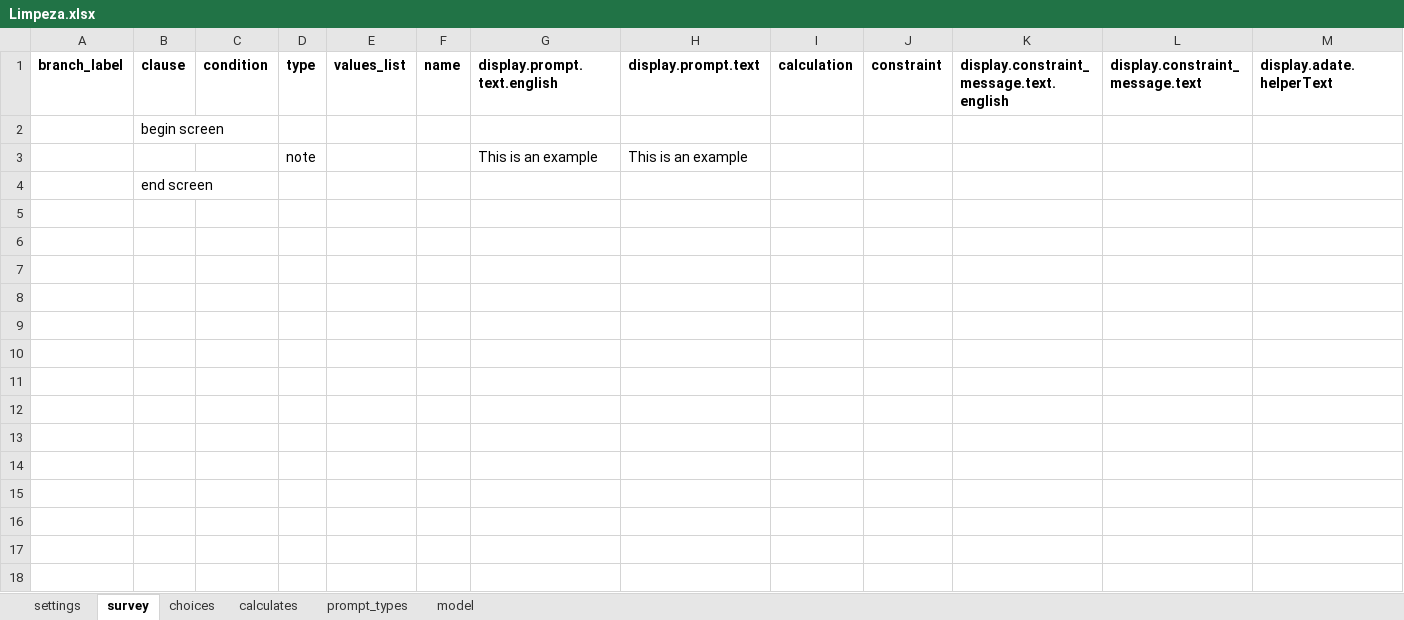
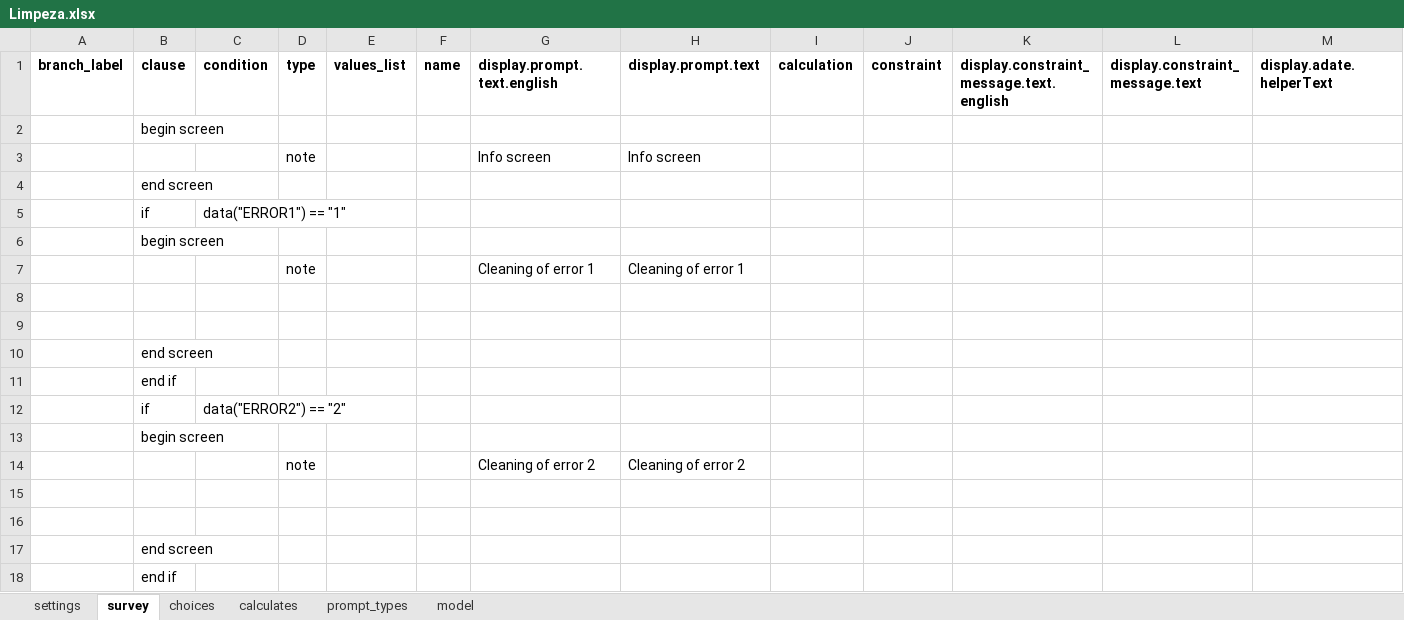
Before and after one commit to BandimHealthProject/Limpeza, an Excel workbook: app/config/tables/Limpeza/Forms/Limpeza/Limpeza.xlsx, sheet survey, drawn as a sheet; values as stored, in another font and other column widths than the file's, no borders; removed rows and columns are numbered as before the commit, all else as after; the diff names each change by its address in the sheet, - before the commit and + after, or states it on an @@ line.

```diff
--- a/app/config/tables/Limpeza/Forms/Limpeza/Limpeza.xlsx (sheet survey)
+++ b/app/config/tables/Limpeza/Forms/Limpeza/Limpeza.xlsx (sheet survey)
-row 3:  |  |  | note |  |  | This is an example | This is an example
+row 3:  |  |  | note |  |  | Info screen | Info screen
+row 5:  | if | data("ERROR1") == "1"
+row 6:  | begin screen
+row 7:  |  |  | note |  |  | Cleaning of error 1 | Cleaning of error 1
+row 8: (empty)
+row 9: (empty)
+row 10:  | end screen
+row 11:  | end if
+row 12:  | if | data("ERROR2") == "2"
+row 13:  | begin screen
+row 14:  |  |  | note |  |  | Cleaning of error 2 | Cleaning of error 2
+row 15: (empty)
+row 16: (empty)
+row 17:  | end screen
+row 18:  | end if
```
Also changed, not shown: 13 other files.
